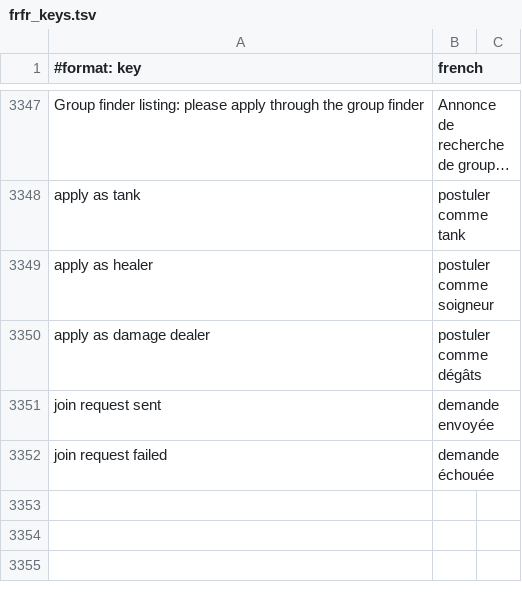
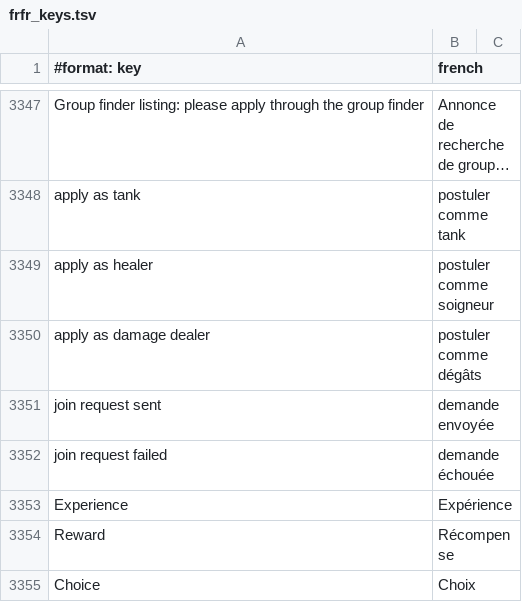
Before and after one commit to Sku75/Sku-WoW-Addon-TBC, a TSV file: dev/rework-docs/_frfr_scratch/parts/frfr_keys.tsv, drawn as a sheet; only a part is shown, gaps mark what is left out; long unchanged cells end in ….

```diff
--- a/dev/rework-docs/_frfr_scratch/parts/frfr_keys.tsv
+++ b/dev/rework-docs/_frfr_scratch/parts/frfr_keys.tsv
@@ -3352 +3352,4 @@ join request sent	demande envoyée
 join request failed	demande échouée
+Experience	Expérience
+Reward	Récompense
+Choice	Choix
```
Also changed, not shown: 10 other files.
